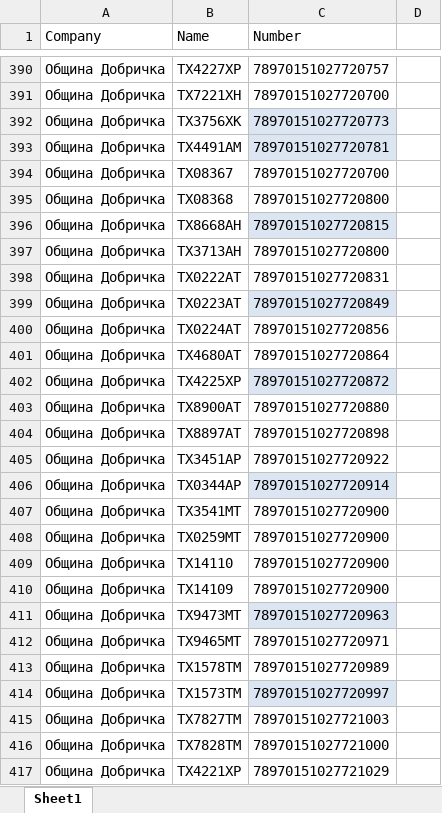
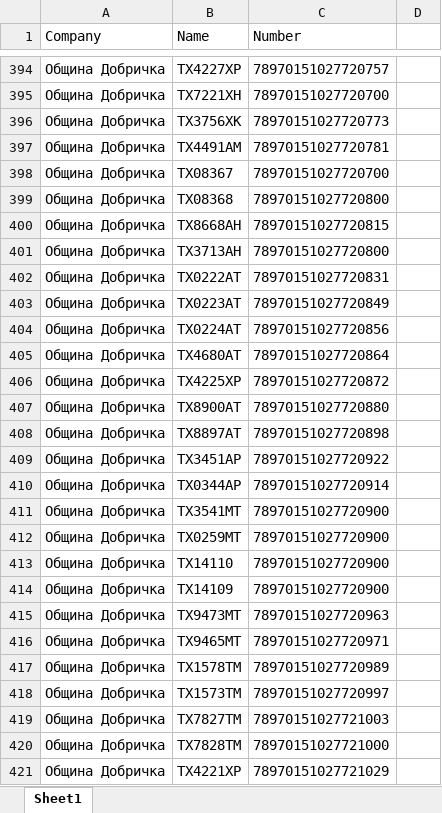
Before and after one commit to plamensve/eko, an Excel workbook: data/cards.xlsx, sheet Sheet1, drawn as a sheet; only a part is shown, gaps mark what is left out; values as stored, in another font and other column widths than the file's, no borders; addresses are those after the commit; the diff covers the shown part only; the diff names each change by its address in the sheet, - before the commit and + after, or states it on an @@ line.

```diff
--- a/data/cards.xlsx (sheet Sheet1)
+++ b/data/cards.xlsx (sheet Sheet1)
-C396:C397 fill: #DCE6F2
+C396:C397 fill: none
-C400 fill: #DCE6F2
+C400 fill: none
-C403 fill: #DCE6F2
+C403 fill: none
-C406 fill: #DCE6F2
+C406 fill: none
-C410 fill: #DCE6F2
+C410 fill: none
-C415 fill: #DCE6F2
+C415 fill: none
-C418 fill: #DCE6F2
+C418 fill: none
```
Also changed, not shown: 23 added rows, 2 edited cells and cell formats elsewhere in this sheet, result/eko_transactions.xlsx, 3 other files.
